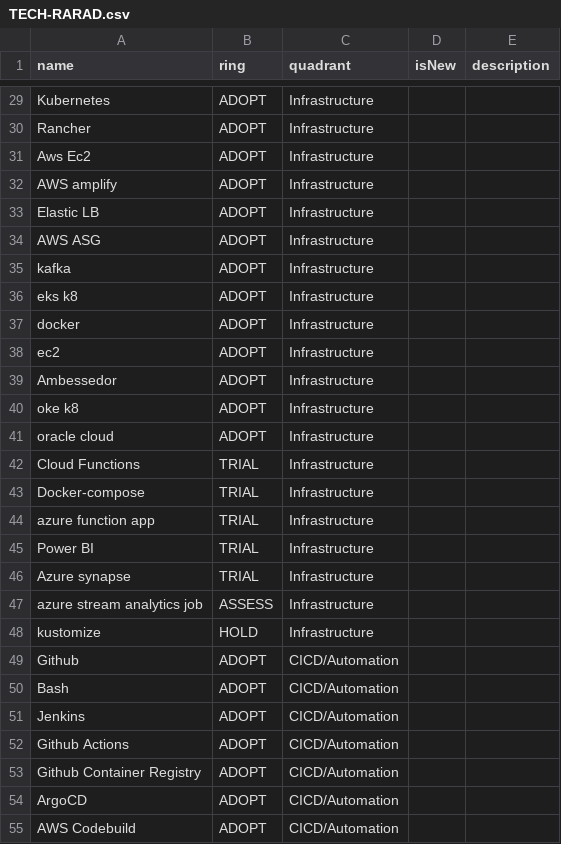
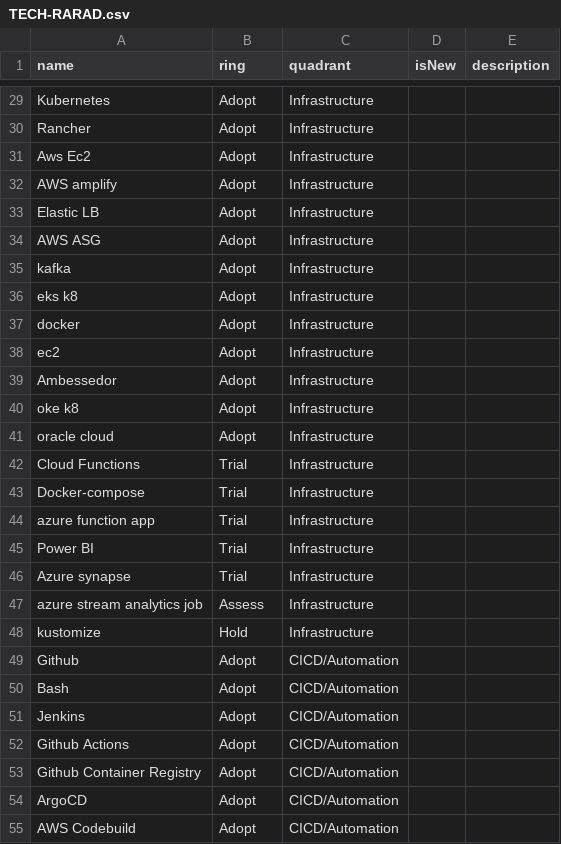
Before and after one commit to ZeeshanIB/tech-radar, a CSV file: TECH-RARAD.csv, drawn as a sheet; only a part is shown, gaps mark what is left out; the diff covers the shown part only; the diff names each change by its address in the sheet, - before the commit and + after, or states it on an @@ line.

```diff
--- a/TECH-RARAD.csv
+++ b/TECH-RARAD.csv
-B29:B41 (ring): ADOPT
+B29:B41 (ring): Adopt
-B42:B46 (ring): TRIAL
+B42:B46 (ring): Trial
-B47 (ring): ASSESS
+B47 (ring): Assess
-B48 (ring): HOLD
+B48 (ring): Hold
-B49:B55 (ring): ADOPT
+B49:B55 (ring): Adopt
```
Also changed, not shown: 69 edited cells elsewhere in this file.
